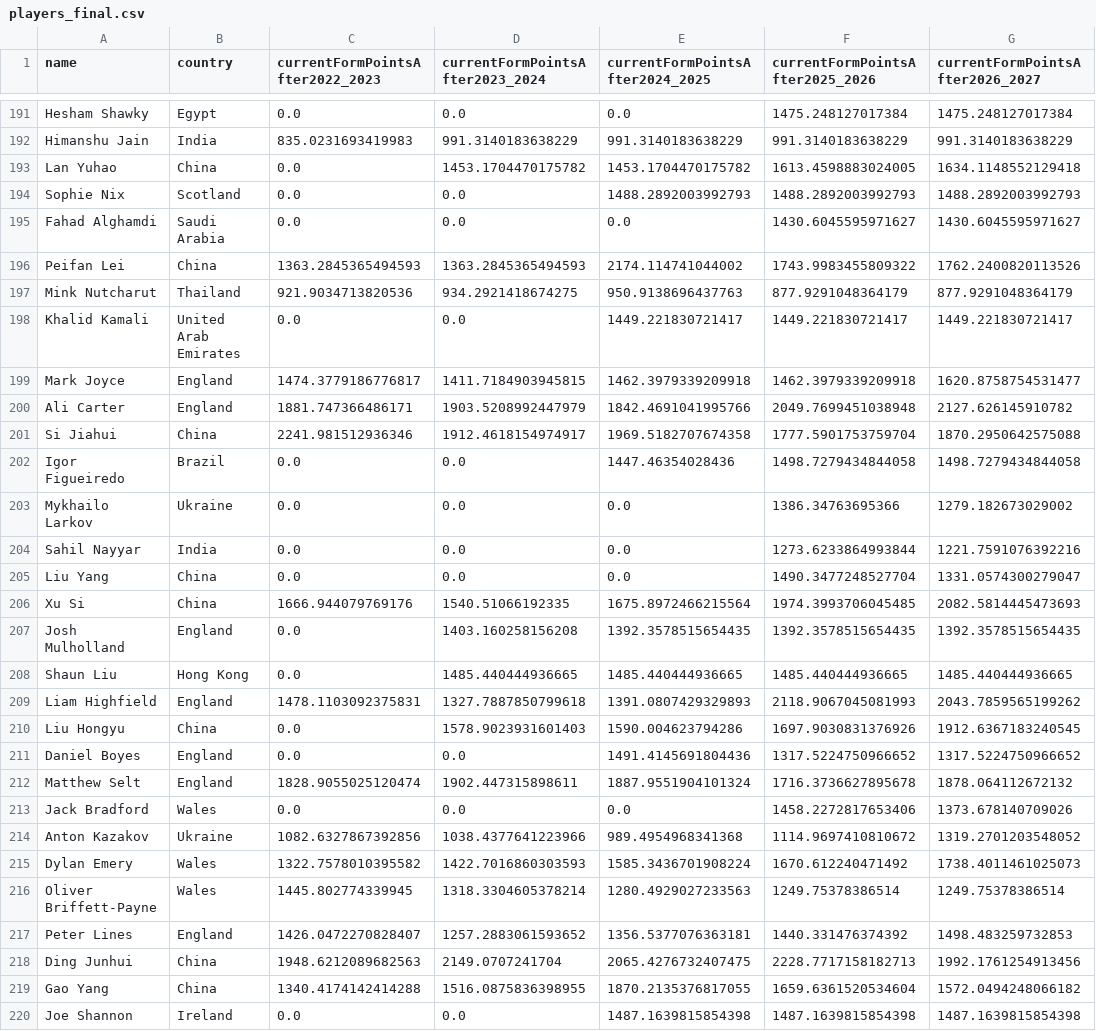
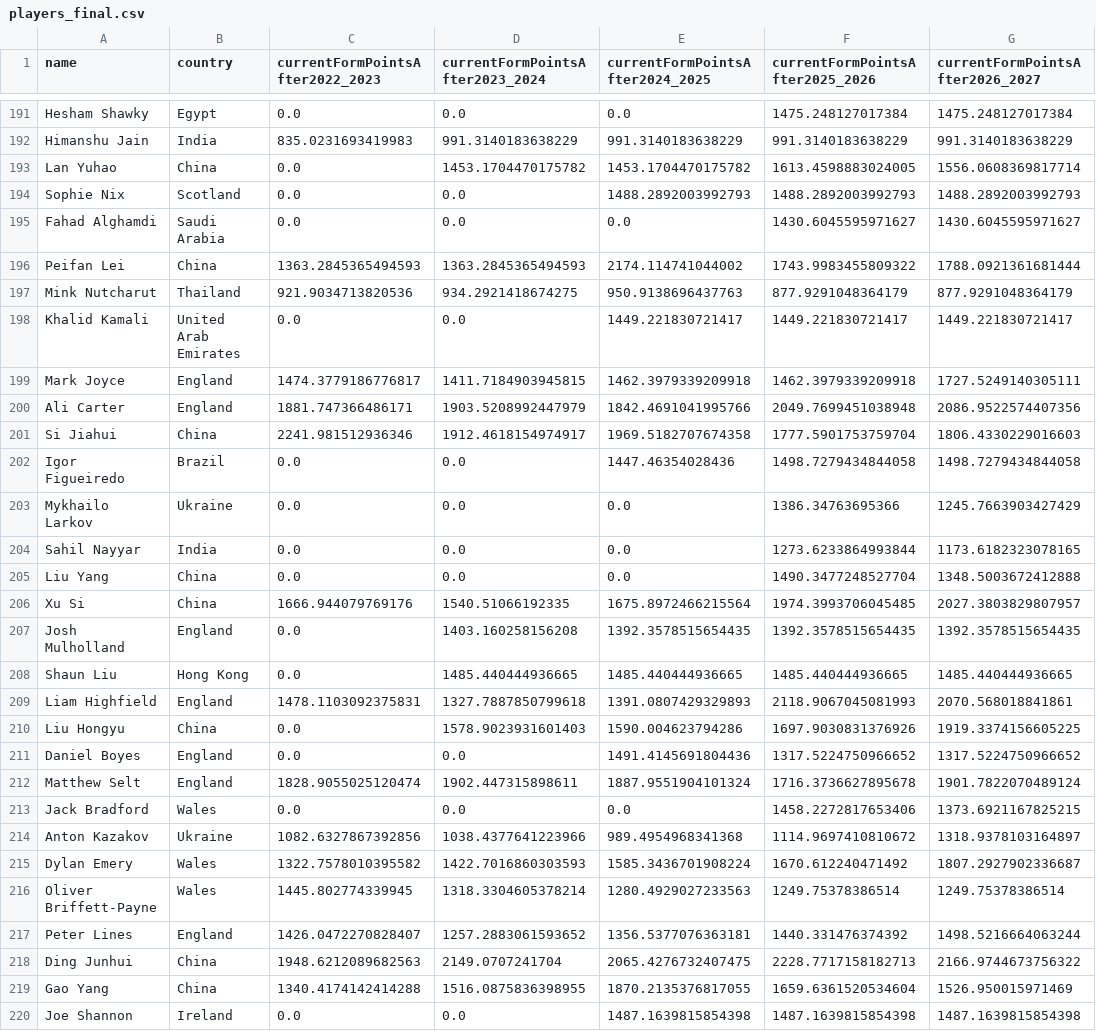
Before and after one commit to Fredfreddo/SnookerDashboardPipeline, a CSV file: players_final.csv, drawn as a sheet; only a part is shown, gaps mark what is left out; the diff covers the shown part only.

```diff
--- a/players_final.csv
+++ b/players_final.csv
@@ -192,29 +192,29 @@ Hesham Shawky,Egypt,0.0,0.0,0.0,1475.248127017384,1475.248127017384
 Himanshu Jain,"India",835.0231693419983,991.3140183638229,991.3140183638229,991.3140183638229,991.3140183638229
-Lan Yuhao,China,0.0,1453.1704470175782,1453.1704470175782,1613.4598883024005,1634.1148552129418
+Lan Yuhao,China,0.0,1453.1704470175782,1453.1704470175782,1613.4598883024005,1556.0608369817714
 Sophie Nix,Scotland,0.0,0.0,1488.2892003992793,1488.2892003992793,1488.2892003992793
 Fahad Alghamdi,Saudi Arabia,0.0,0.0,0.0,1430.6045595971627,1430.6045595971627
-Peifan Lei,"China",1363.2845365494593,1363.2845365494593,2174.114741044002,1743.9983455809322,1762.2400820113526
+Peifan Lei,"China",1363.2845365494593,1363.2845365494593,2174.114741044002,1743.9983455809322,1788.0921361681444
 Mink Nutcharut,"Thailand",921.9034713820536,934.2921418674275,950.9138696437763,877.9291048364179,877.9291048364179
 Khalid Kamali,United Arab Emirates,0.0,0.0,1449.221830721417,1449.221830721417,1449.221830721417
-Mark Joyce,"England",1474.3779186776817,1411.7184903945815,1462.3979339209918,1462.3979339209918,1620.8758754531477
-Ali Carter,"England",1881.747366486171,1903.5208992447979,1842.4691041995766,2049.7699451038948,2127.626145910782
-Si Jiahui,"China",2241.981512936346,1912.4618154974917,1969.5182707674358,1777.5901753759704,1870.2950642575088
+Mark Joyce,"England",1474.3779186776817,1411.7184903945815,1462.3979339209918,1462.3979339209918,1727.5249140305111
+Ali Carter,"England",1881.747366486171,1903.5208992447979,1842.4691041995766,2049.7699451038948,2086.9522574407356
+Si Jiahui,"China",2241.981512936346,1912.4618154974917,1969.5182707674358,1777.5901753759704,1806.4330229016603
 Igor Figueiredo,Brazil,0.0,0.0,1447.46354028436,1498.7279434844058,1498.7279434844058
-Mykhailo Larkov,Ukraine,0.0,0.0,0.0,1386.34763695366,1279.182673029002
-Sahil Nayyar,India,0.0,0.0,0.0,1273.6233864993844,1221.7591076392216
-Liu Yang,China,0.0,0.0,0.0,1490.3477248527704,1331.0574300279047
-Xu Si,"China",1666.944079769176,1540.51066192335,1675.8972466215564,1974.3993706045485,2082.5814445473693
+Mykhailo Larkov,Ukraine,0.0,0.0,0.0,1386.34763695366,1245.7663903427429
+Sahil Nayyar,India,0.0,0.0,0.0,1273.6233864993844,1173.6182323078165
+Liu Yang,China,0.0,0.0,0.0,1490.3477248527704,1348.5003672412888
+Xu Si,"China",1666.944079769176,1540.51066192335,1675.8972466215564,1974.3993706045485,2027.3803829807957
 Josh Mulholland,England,0.0,1403.160258156208,1392.3578515654435,1392.3578515654435,1392.3578515654435
 Shaun Liu,Hong Kong,0.0,1485.440444936665,1485.440444936665,1485.440444936665,1485.440444936665
-Liam Highfield,"England",1478.1103092375831,1327.7887850799618,1391.0807429329893,2118.9067045081993,2043.7859565199262
-Liu Hongyu,China,0.0,1578.9023931601403,1590.004623794286,1697.9030831376926,1912.6367183240545
+Liam Highfield,"England",1478.1103092375831,1327.7887850799618,1391.0807429329893,2118.9067045081993,2070.568018841861
+Liu Hongyu,China,0.0,1578.9023931601403,1590.004623794286,1697.9030831376926,1919.3374156605225
 Daniel Boyes,England,0.0,0.0,1491.4145691804436,1317.5224750966652,1317.5224750966652
-Matthew Selt,"England",1828.9055025120474,1902.447315898611,1887.9551904101324,1716.3736627895678,1878.064112672132
-Jack Bradford,Wales,0.0,0.0,0.0,1458.2272817653406,1373.678140709026
-Anton Kazakov,"Ukraine",1082.6327867392856,1038.4377641223966,989.4954968341368,1114.9697410810672,1319.2701203548052
-Dylan Emery,"Wales",1322.7578010395582,1422.7016860303593,1585.3436701908224,1670.612240471492,1738.4011461025073
+Matthew Selt,"England",1828.9055025120474,1902.447315898611,1887.9551904101324,1716.3736627895678,1901.7822070489124
+Jack Bradford,Wales,0.0,0.0,0.0,1458.2272817653406,1373.6921167825215
+Anton Kazakov,"Ukraine",1082.6327867392856,1038.4377641223966,989.4954968341368,1114.9697410810672,1318.9378103164897
+Dylan Emery,"Wales",1322.7578010395582,1422.7016860303593,1585.3436701908224,1670.612240471492,1807.2927902336687
 Oliver Briffett-Payne,Wales,1445.802774339945,1318.3304605378214,1280.4929027233563,1249.75378386514,1249.75378386514
-Peter Lines,"England",1426.0472270828407,1257.2883061593652,1356.5377076363181,1440.331476374392,1498.483259732853
-Ding Junhui,"China",1948.6212089682563,2149.0707241704,2065.4276732407475,2228.7717158182713,1992.1761254913456
-Gao Yang,China,1340.4174142414288,1516.0875836398955,1870.2135376817055,1659.6361520534604,1572.0494248066182
+Peter Lines,"England",1426.0472270828407,1257.2883061593652,1356.5377076363181,1440.331476374392,1498.5216664063244
+Ding Junhui,"China",1948.6212089682563,2149.0707241704,2065.4276732407475,2228.7717158182713,2166.9744673756322
+Gao Yang,China,1340.4174142414288,1516.0875836398955,1870.2135376817055,1659.6361520534604,1526.950015971469
 Joe Shannon,Ireland,0.0,0.0,1487.1639815854398,1487.1639815854398,1487.1639815854398
```
Also changed, not shown: 143 edited cells elsewhere in this file, O3players_final.csv, 5 other files.
